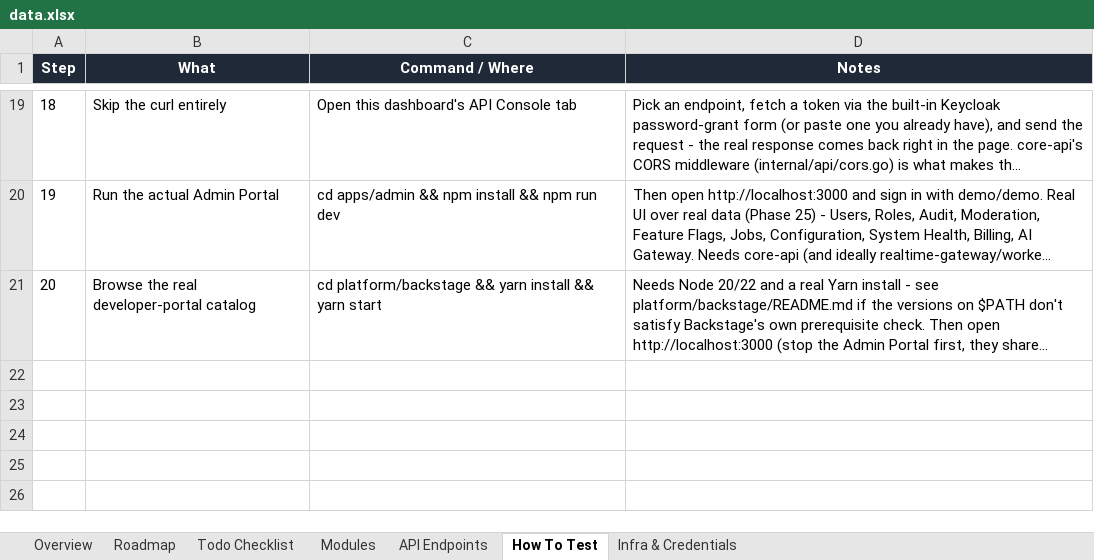
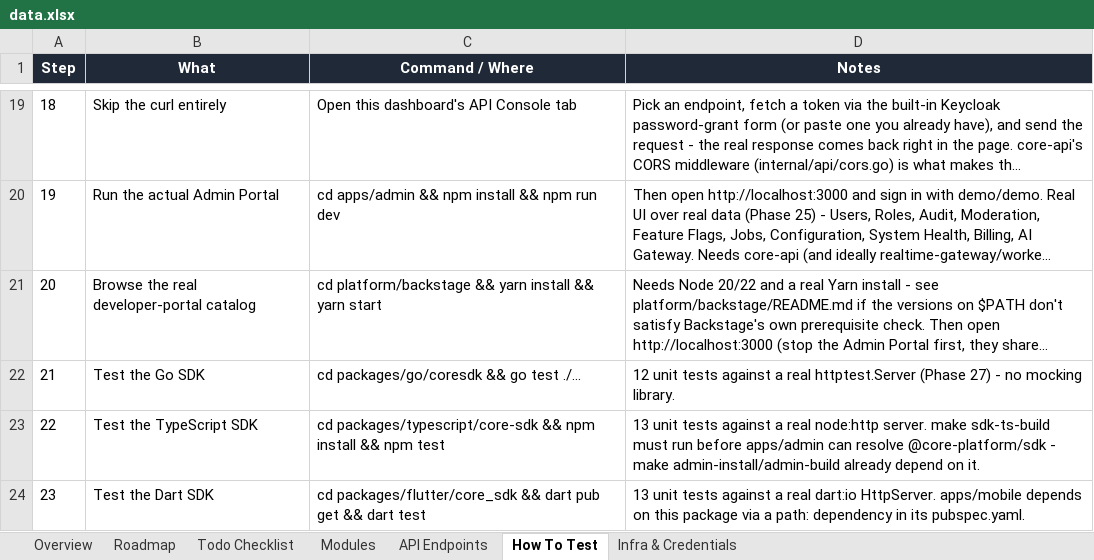
Before and after one commit to azariah1997/core, an Excel workbook: docs/control/data.xlsx, sheet How To Test, drawn as a sheet; only a part is shown, gaps mark what is left out; long unchanged cells end in …; values as stored, in another font and other column widths than the file's, no borders; table styles not drawn; the diff names each change by its address in the sheet, - before the commit and + after, or states it on an @@ line.

```diff
--- a/docs/control/data.xlsx (sheet How To Test)
+++ b/docs/control/data.xlsx (sheet How To Test)
+row 22: 21 | Test the Go SDK | cd packages/go/coresdk && go test ./... | 12 unit tests against a real httptest.Server (Phase 27) - no mocking library.
+row 23: 22 | Test the TypeScript SDK | cd packages/typescript/core-sdk && npm install && npm test | 13 unit tests against a real node:http server. make sdk-ts-build must run before apps/admin can resolve @core-platform/sdk - make admin-install/admin-build already depend on it.
+row 24: 23 | Test the Dart SDK | cd packages/flutter/core_sdk && dart pub get && dart test | 13 unit tests against a real dart:io HttpServer. apps/mobile depends on this package via a path: dependency in its pubspec.yaml.
```
Also changed, not shown: sheet Todo Checklist, sheet Overview, sheet Roadmap, 2 other files.
